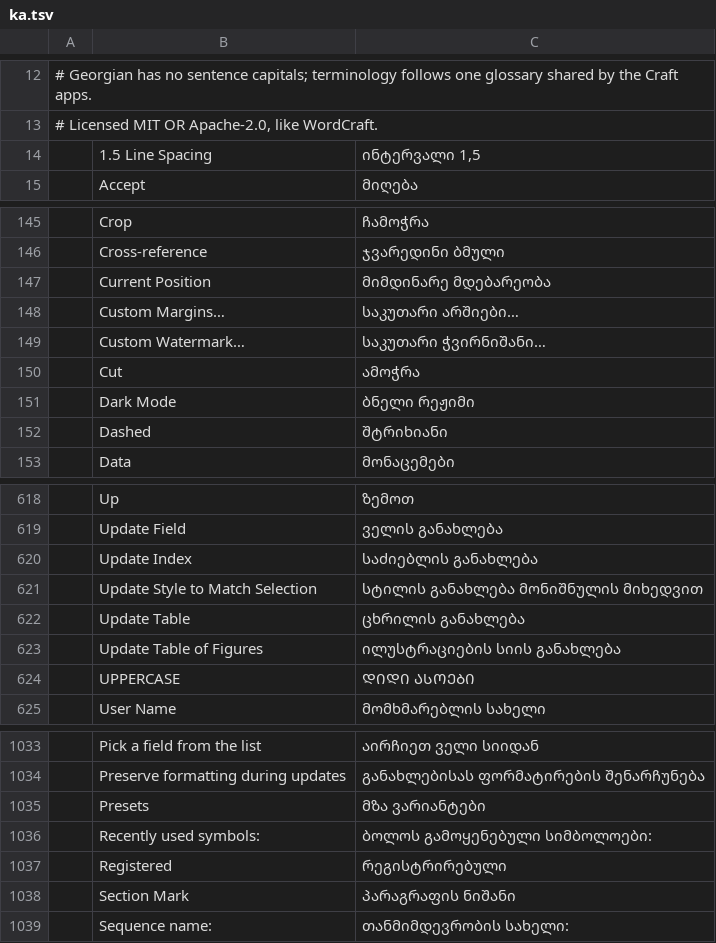
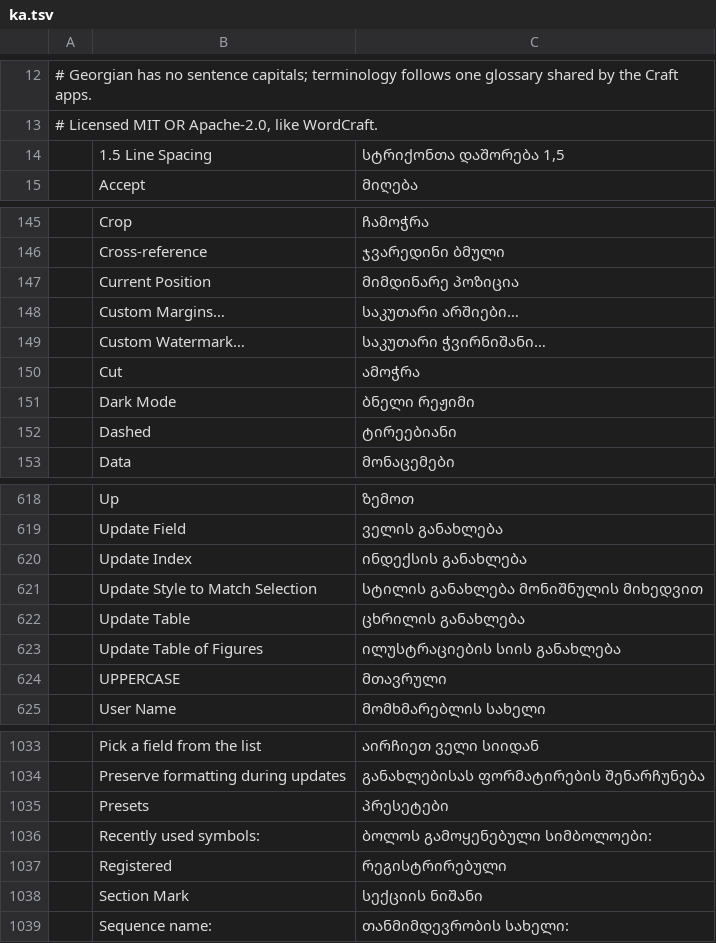
Before and after one commit to devius/wordcraft, a TSV file: crates/ui-egui/src/i18n/ka.tsv, drawn as a sheet; only a part is shown, gaps mark what is left out; the diff covers the shown part only.

```diff
--- a/crates/ui-egui/src/i18n/ka.tsv
+++ b/crates/ui-egui/src/i18n/ka.tsv
@@ -13,3 +13,3 @@
 # Licensed MIT OR Apache-2.0, like WordCraft.
-	1.5 Line Spacing	ინტერვალი 1,5
+	1.5 Line Spacing	სტრიქონთა დაშორება 1,5
 	Accept	მიღება
@@ -146,3 +146,3 @@
 	Cross-reference	ჯვარედინი ბმული
-	Current Position	მიმდინარე მდებარეობა
+	Current Position	მიმდინარე პოზიცია
 	Custom Margins…	საკუთარი არშიები…
@@ -151,3 +151,3 @@
 	Dark Mode	ბნელი რეჟიმი
-	Dashed	შტრიხიანი
+	Dashed	ტირეებიანი
 	Data	მონაცემები
@@ -619,3 +619,3 @@
 	Update Field	ველის განახლება
-	Update Index	საძიებლის განახლება
+	Update Index	ინდექსის განახლება
 	Update Style to Match Selection	სტილის განახლება მონიშნულის მიხედვით
@@ -623,3 +623,3 @@
 	Update Table of Figures	ილუსტრაციების სიის განახლება
-	UPPERCASE	ᲓᲘᲓᲘ ᲐᲡᲝᲔᲑᲘ
+	UPPERCASE	მთავრული
 	User Name	მომხმარებლის სახელი
@@ -1034,6 +1034,6 @@
 	Preserve formatting during updates	განახლებისას ფორმატირების შენარჩუნება
-	Presets	მზა ვარიანტები
+	Presets	პრესეტები
 	Recently used symbols:	ბოლოს გამოყენებული სიმბოლოები:
 	Registered	რეგისტრირებული
-	Section Mark	პარაგრაფის ნიშანი
+	Section Mark	სექციის ნიშანი
 	Sequence name:	თანმიმდევრობის სახელი:
```
Also changed, not shown: 42 edited cells elsewhere in this file, 1 other file.
